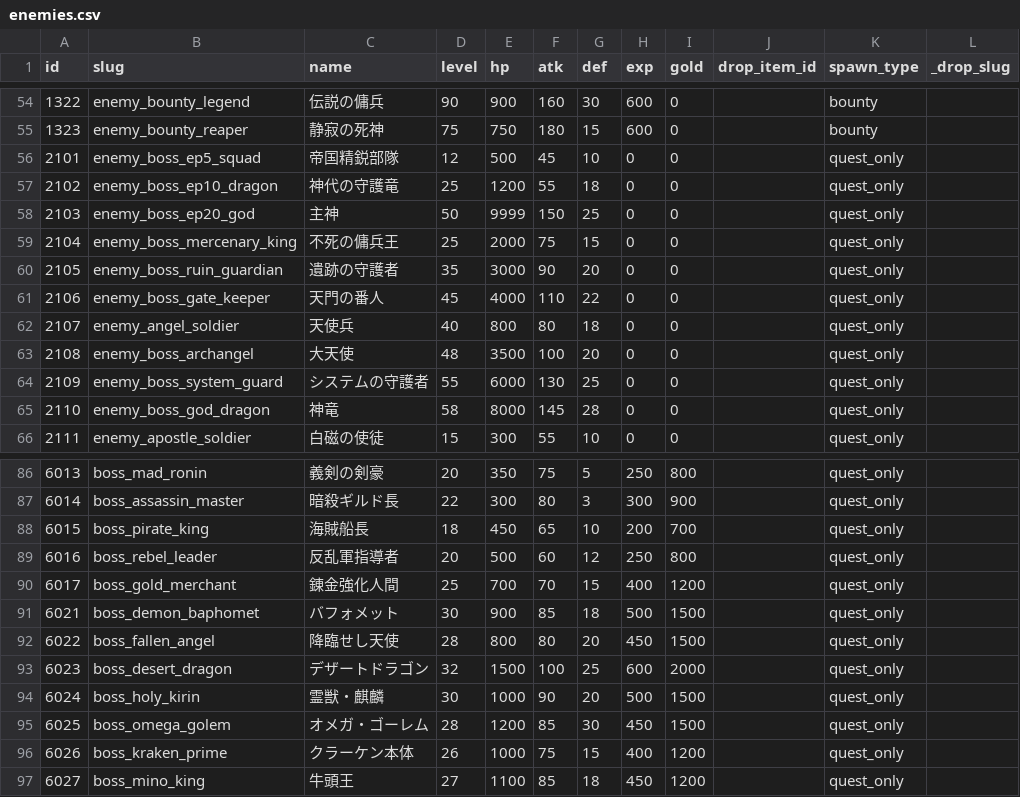
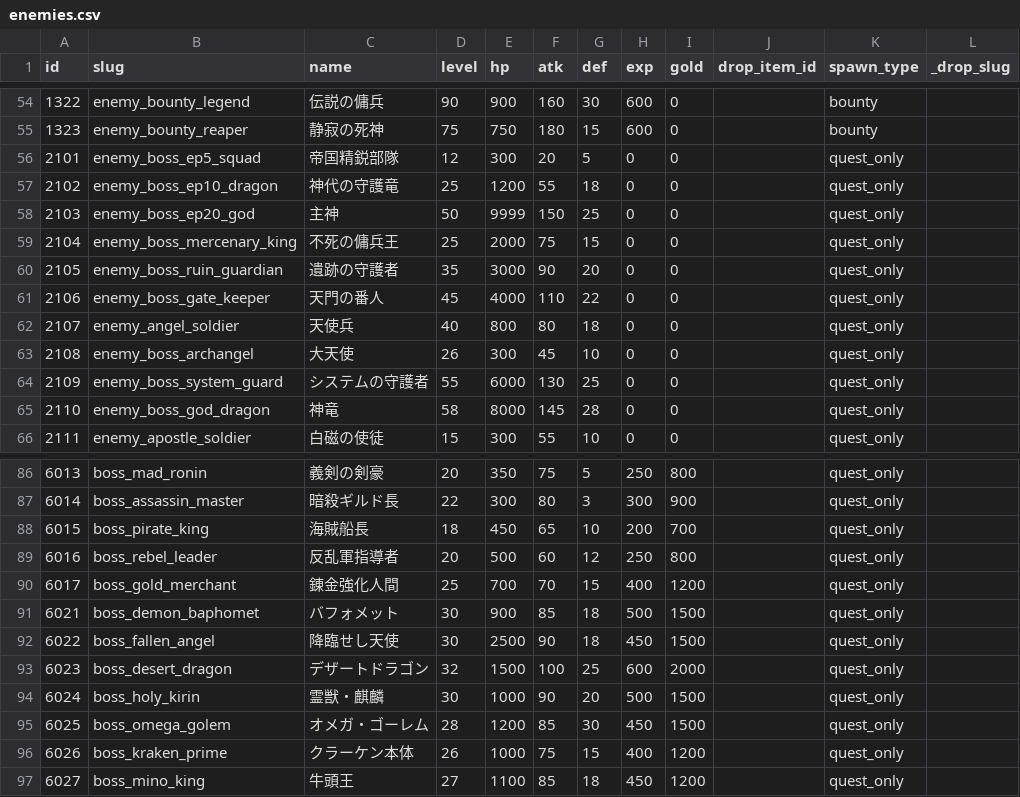
Before and after one commit to kiyoshikitamura/code-wirth-dawn, a CSV file: src/data/csv/enemies.csv, drawn as a sheet; only a part is shown, gaps mark what is left out.

```diff
--- a/src/data/csv/enemies.csv
+++ b/src/data/csv/enemies.csv
@@ -55,3 +55,3 @@ id,slug,name,level,hp,atk,def,exp,gold,drop_item_id,spawn_type,_drop_slug
 1323,enemy_bounty_reaper,静寂の死神,75,750,180,15,600,0,,bounty
-2101,enemy_boss_ep5_squad,帝国精鋭部隊,12,500,45,10,0,0,,quest_only
+2101,enemy_boss_ep5_squad,帝国精鋭部隊,12,300,20,5,0,0,,quest_only
 2102,enemy_boss_ep10_dragon,神代の守護竜,25,1200,55,18,0,0,,quest_only
@@ -62,3 +62,3 @@ id,slug,name,level,hp,atk,def,exp,gold,drop_item_id,spawn_type,_drop_slug
 2107,enemy_angel_soldier,天使兵,40,800,80,18,0,0,,quest_only
-2108,enemy_boss_archangel,大天使,48,3500,100,20,0,0,,quest_only
+2108,enemy_boss_archangel,大天使,26,300,45,10,0,0,,quest_only
 2109,enemy_boss_system_guard,システムの守護者,55,6000,130,25,0,0,,quest_only
@@ -91,3 +91,3 @@ id,slug,name,level,hp,atk,def,exp,gold,drop_item_id,spawn_type,_drop_slug
 6021,boss_demon_baphomet,バフォメット,30,900,85,18,500,1500,,quest_only
-6022,boss_fallen_angel,降臨せし天使,28,800,80,20,450,1500,,quest_only
+6022,boss_fallen_angel,降臨せし天使,30,2500,90,18,450,1500,,quest_only
 6023,boss_desert_dragon,デザートドラゴン,32,1500,100,25,600,2000,,quest_only
```
Also changed, not shown: src/data/csv/quests.csv, src/data/csv/quests_special.csv, 27 other files.
